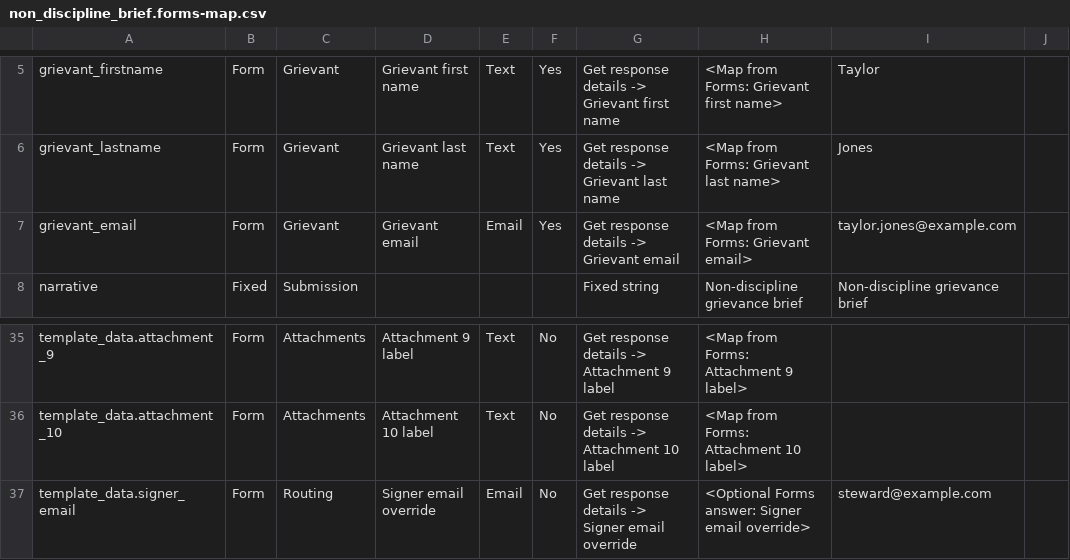
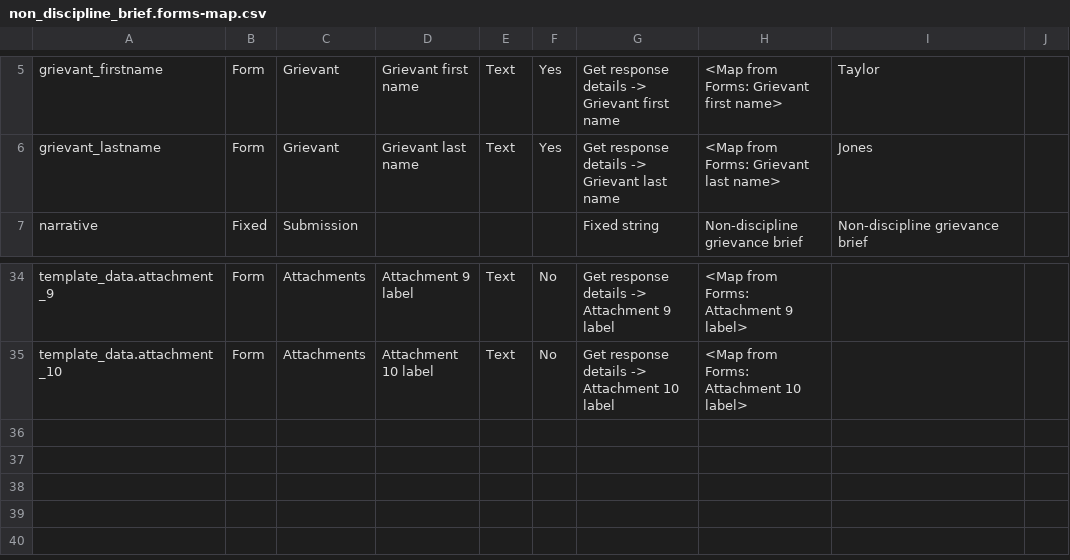
Before and after one commit to Ncraig95/grievance-mvp, a CSV file: grievance-mvp/scripts/power-platform/output/non_discipline_brief/non_discipline_brief.forms-map.csv, drawn as a sheet; only a part is shown, gaps mark what is left out; the diff names each change by its address in the sheet, - before the commit and + after, or states it on an @@ line.

```diff
--- a/grievance-mvp/scripts/power-platform/output/non_discipline_brief/non_discipline_brief.forms-map.csv
+++ b/grievance-mvp/scripts/power-platform/output/non_discipline_brief/non_discipline_brief.forms-map.csv
-row 7: grievant_email | Form | Grievant | Grievant email | Email | Yes | Get response details -> Grievant email | <Map from Forms: Grievant email> | taylor.jones@example.com
-row 37: template_data.signer_email | Form | Routing | Signer email override | Email | No | Get response details -> Signer email override | <Optional Forms answer: Signer email override> | steward@example.com
```
Also changed, not shown: grievance-mvp/scripts/power-platform/output/true_intent_brief/true_intent_brief.forms-map.csv, 18 other files.
